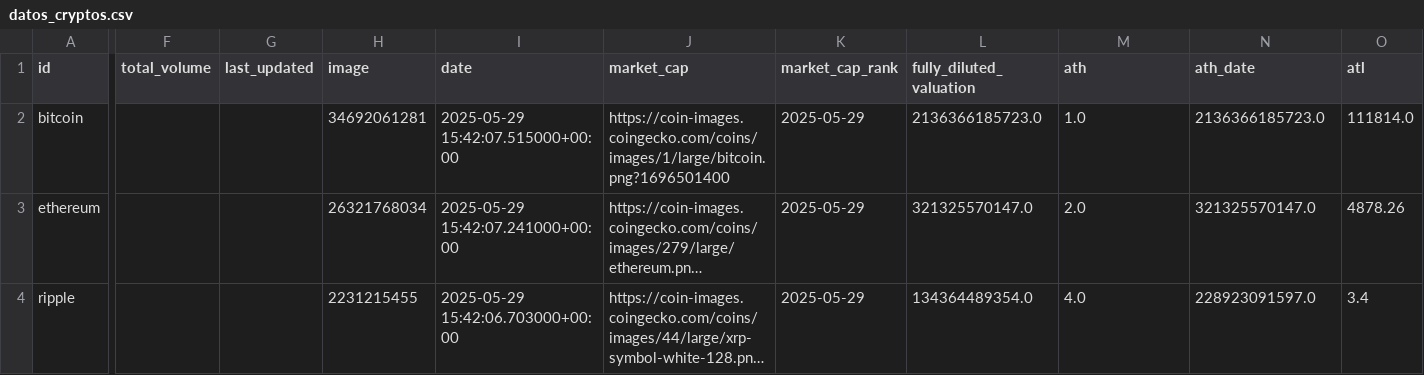
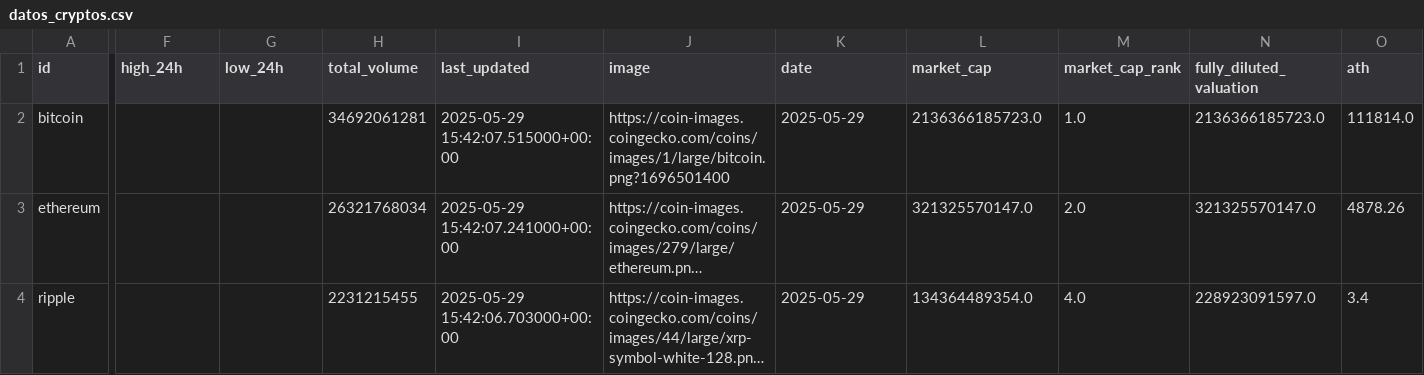
Before and after one commit to TraversaOlazabal/Data-Science-2---ML, a CSV file: datos_cryptos.csv, drawn as a sheet; only a part is shown, gaps mark what is left out; long unchanged cells end in …; the diff covers the shown part only; the diff names each change by its address in the sheet, - before the commit and + after, or states it on an @@ line.

Commit message:
Update datos_cryptos.csv

```diff
--- a/datos_cryptos.csv
+++ b/datos_cryptos.csv
-F1: total_volume
+F1: high_24h
-G1: last_updated
+G1: low_24h
-H1: image
+H1: total_volume
-I1: date
+I1: last_updated
-J1: market_cap
+J1: image
-K1: market_cap_rank
+K1: date
-L1: fully_diluted_valuation
+L1: market_cap
-M1: ath
+M1: market_cap_rank
-N1: ath_date
+N1: fully_diluted_valuation
-O1: atl
+O1: ath
```
Also changed, not shown: 4 edited cells elsewhere in this file.
